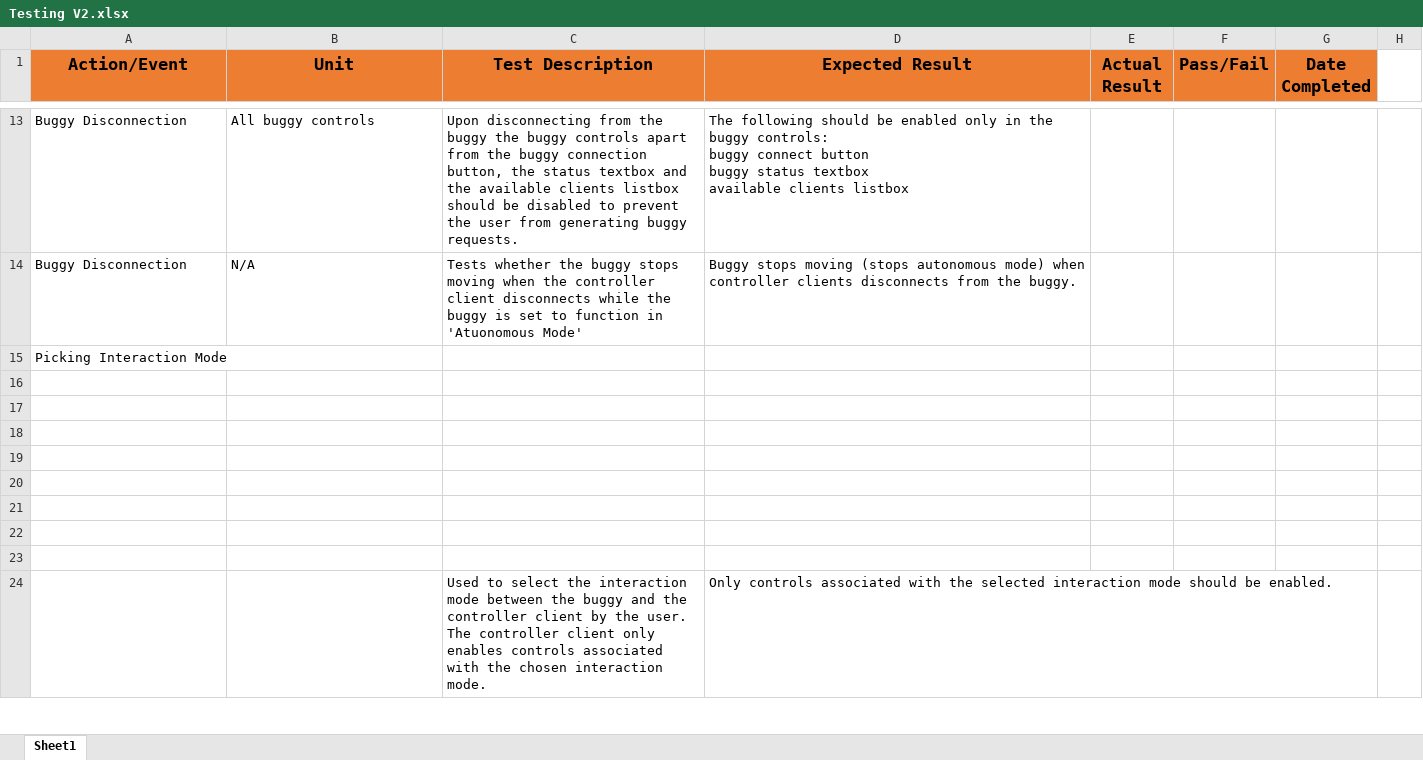
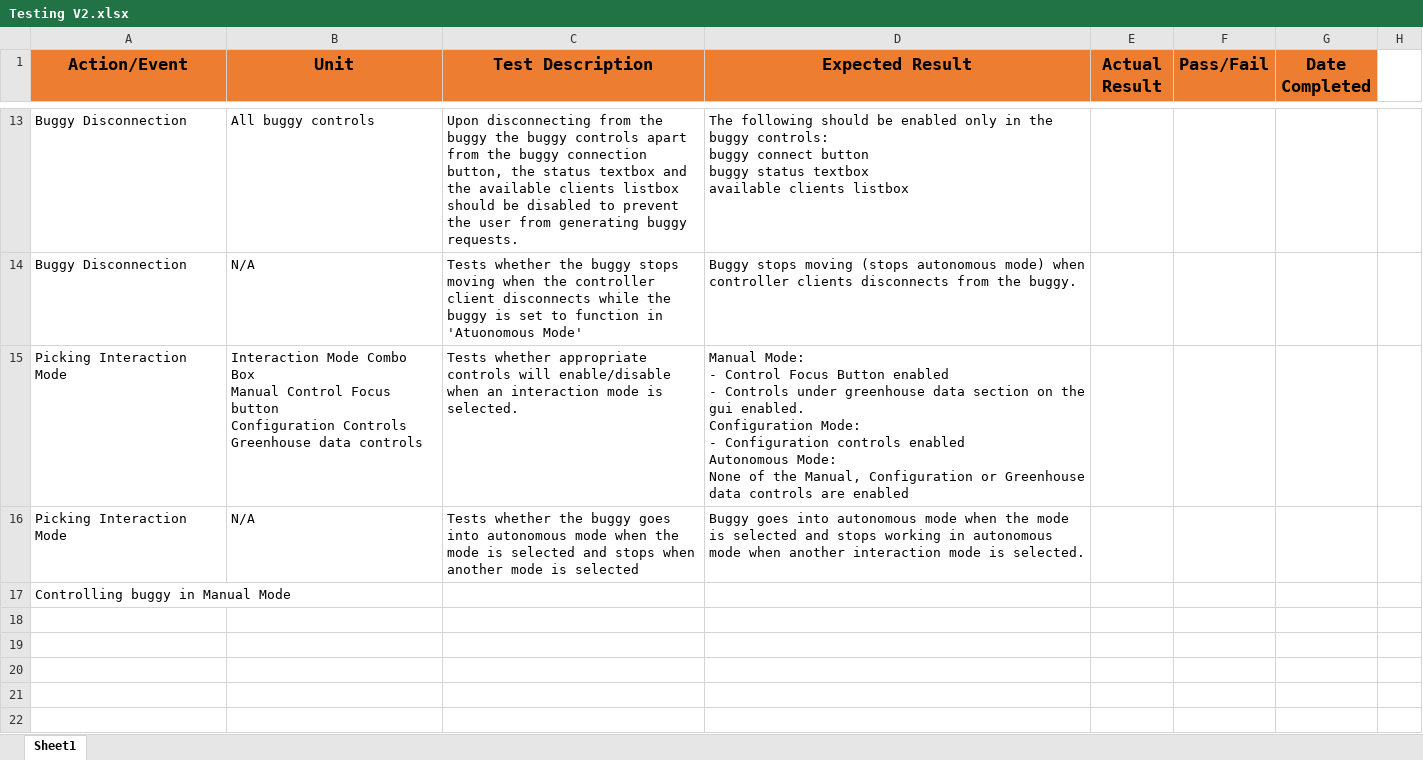
Before and after one commit to zed95/SOFT564Z-CW, an Excel workbook: Documentation/Testing V2.xlsx, sheet Sheet1, drawn as a sheet; only a part is shown, gaps mark what is left out; the shorter side is filled out with more unchanged rows; values as stored, in another font and other column widths than the file's, no borders; removed rows and columns are numbered as before the commit, all else as after; ↵ is a line break in a cell; the diff names each change by its address in the sheet, - before the commit and + after, or states it on an @@ line.

Commit message:
Adding testing writeup and more tests

```diff
--- a/Documentation/Testing V2.xlsx (sheet Sheet1)
+++ b/Documentation/Testing V2.xlsx (sheet Sheet1)
+row 15: Picking Interaction Mode | Interaction Mode Combo Box ↵ Manual Control Focus button ↵ Configuration Controls ↵ Greenhouse data controls | Tests whether appropriate controls will enable/disable when an interaction mode is selected. | Manual Mode: ↵ - Control Focus Button enabled ↵ - Controls under greenhouse data section on the gui enabled. ↵ Configuration Mode: ↵ - Configuration controls enabled ↵ Autonomous Mode: ↵ None of the Manual, Configuration or Greenhouse data controls are enabled
+row 16: Picking Interaction Mode | N/A | Tests whether the buggy goes into autonomous mode when the mode is selected and stops when another mode is selected | Buggy goes into autonomous mode when the mode is selected and stops working in autonomous mode when another interaction mode is selected.
-A17 (Action/Event): Picking Interaction Mode
+A17 (Action/Event): Controlling buggy in Manual Mode
-row 16: (empty)
-row 17: (empty)
```
Also changed, not shown: 1 other file.
